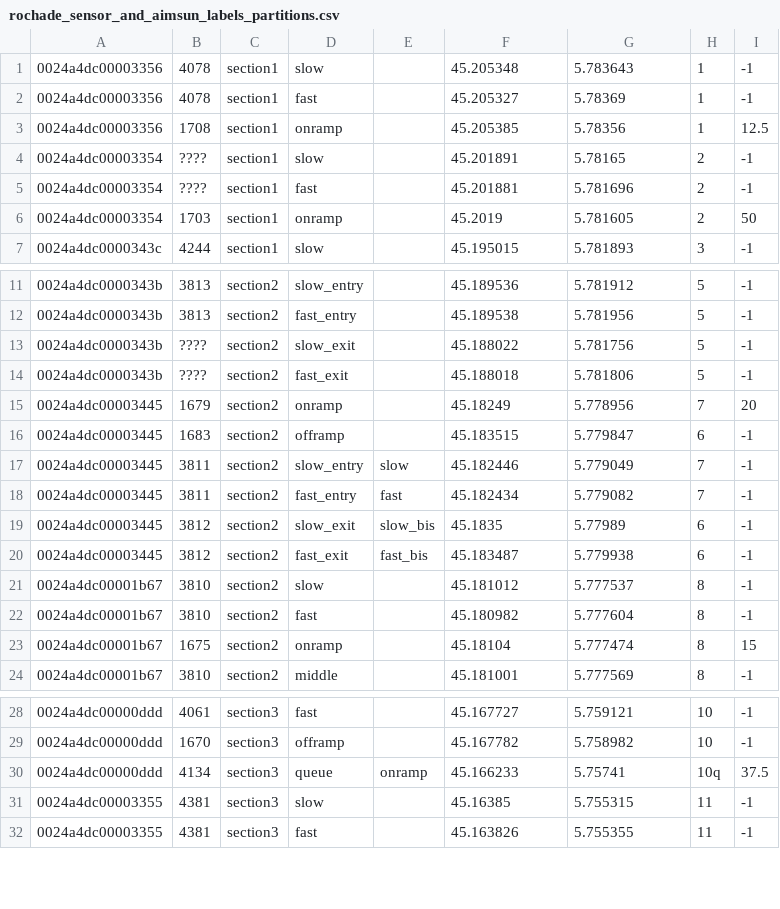
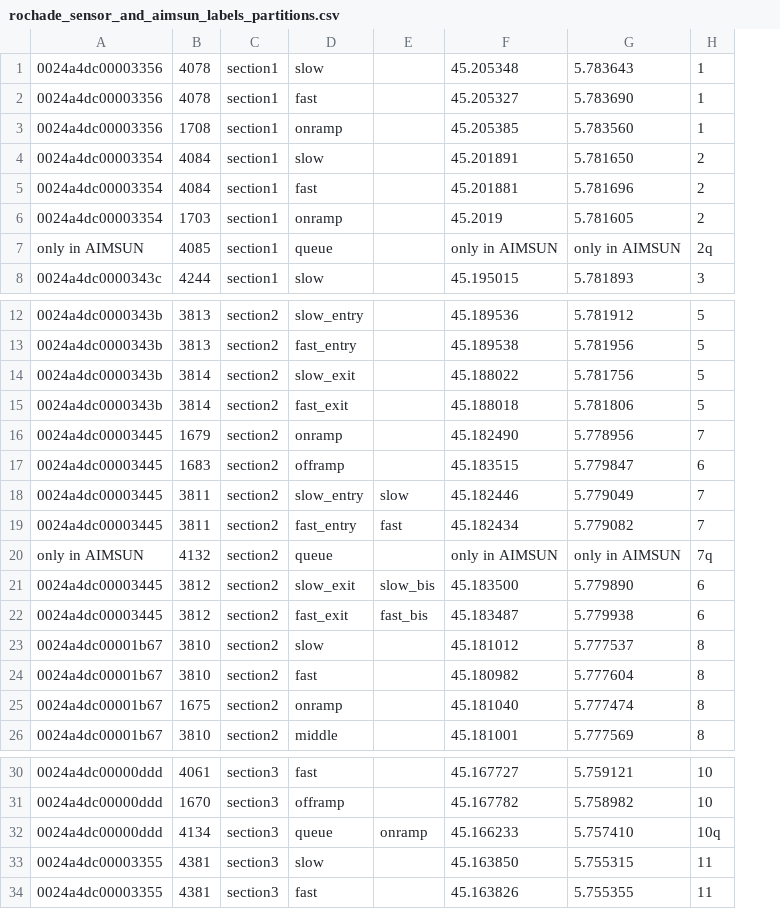
Before and after one commit to speedd-project/speedd, a CSV file: speedd-runtime/scripts/traffic/rochade_sensor_and_aimsun_labels_partitions.csv, drawn as a sheet; only a part is shown, gaps mark what is left out; removed rows and columns are numbered as before the commit, all else as after; the diff covers the shown part only; the diff names each change by its address in the sheet, - before the commit and + after, or states it on an @@ line.

Commit message:
changes to AIMSUN mapping tables, enrichment bolt and tests

```diff
--- a/speedd-runtime/scripts/traffic/rochade_sensor_and_aimsun_labels_partitions.csv
+++ b/speedd-runtime/scripts/traffic/rochade_sensor_and_aimsun_labels_partitions.csv
-column I, rows 1-7: -1 | -1 | 12.5 | -1 | -1 | 50 | -1; rows 11-24: -1 | -1 | -1 | -1 | 20 | -1 | -1 | -1 | -1 | -1 | -1 | -1 | 15 | -1; rows 28-32: -1 | -1 | 37.5 | -1 | -1
-G2: 5.78369
+G2: 5.783690
-G3: 5.78356
+G3: 5.783560
-B4:B5: ????
+B4:B5: 4084
-G4: 5.78165
+G4: 5.781650
+row 7: only in AIMSUN | 4085 | section1 | queue |  | only in AIMSUN | only in AIMSUN | 2q
-B14:B15: ????
+B14:B15: 3814
-F16: 45.18249
+F16: 45.182490
+row 20: only in AIMSUN | 4132 | section2 | queue |  | only in AIMSUN | only in AIMSUN | 7q
-F21: 45.1835
+F21: 45.183500
-G21: 5.77989
+G21: 5.779890
-F25: 45.18104
+F25: 45.181040
-G32: 5.75741
+G32: 5.757410
-F33: 45.16385
+F33: 45.163850
```
Also changed, not shown: 6 edited cells elsewhere in this file, 7 other files.
